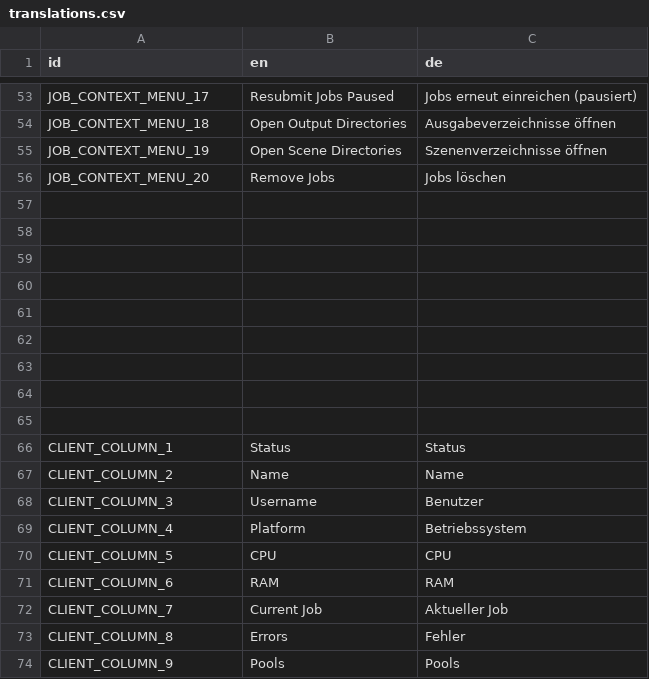
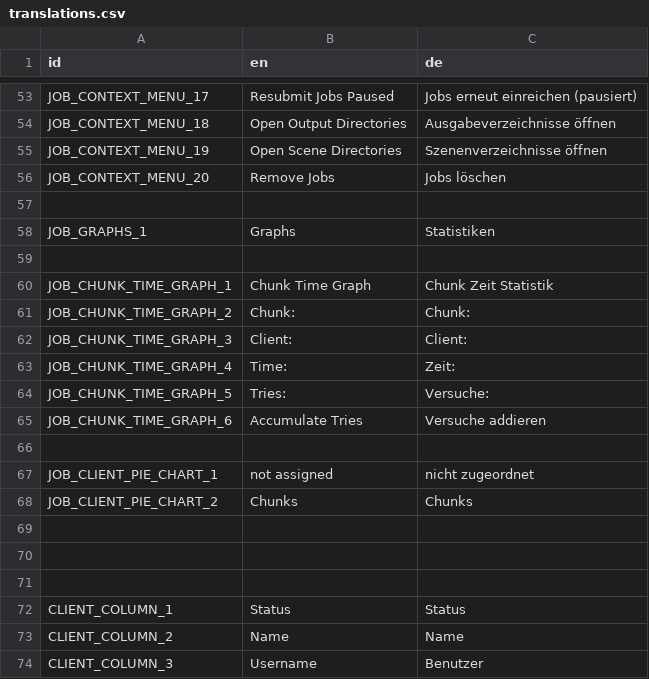
Before and after one commit to PostPollux/RaptorRender, a CSV file: lang/translations.csv, drawn as a sheet; only a part is shown, gaps mark what is left out; the shorter side is filled out with more unchanged rows.

Commit message:
localization for graphs view

```diff
--- a/lang/translations.csv
+++ b/lang/translations.csv
@@ -57,7 +57,13 @@ JOB_CONTEXT_MENU_20,Remove Jobs,Jobs löschen
 ,,
+JOB_GRAPHS_1,Graphs,Statistiken
 ,,
+JOB_CHUNK_TIME_GRAPH_1,Chunk Time Graph,Chunk Zeit Statistik
+JOB_CHUNK_TIME_GRAPH_2,Chunk:,Chunk:
+JOB_CHUNK_TIME_GRAPH_3,Client:,Client:
+JOB_CHUNK_TIME_GRAPH_4,Time:,Zeit:
+JOB_CHUNK_TIME_GRAPH_5,Tries:,Versuche:
+JOB_CHUNK_TIME_GRAPH_6,Accumulate Tries,Versuche addieren
 ,,
-,,
-,,
-,,
+JOB_CLIENT_PIE_CHART_1,not assigned,nicht zugeordnet
+JOB_CLIENT_PIE_CHART_2,Chunks,Chunks
 ,,
```
Also changed, not shown: 7 other files.
